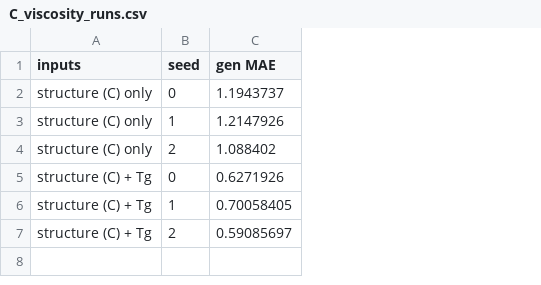
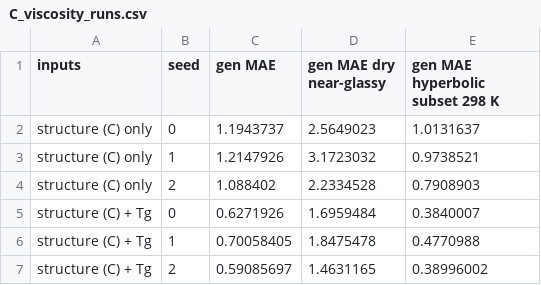
Before and after one commit to SeoulTechPSE/aiomfac-surrogates, a CSV file: part1_organic_surrogate/results/C_viscosity_runs.csv, drawn as a sheet; the diff names each change by its address in the sheet, - before the commit and + after, or states it on an @@ line.

Commit message:
v2.0.1: corrections after internal review
- Part 1 Table 2: all training pools evaluated on the same held-out BIMOG
  molecules (pool C had included synthetic molecules from its own split);
  pool C pooled error 0.144 -> 0.148.
- Part 1 viscosity emulator: errors for dry, near-glassy points and on the
  coefficient-model subset; Fig. 4b updated.
- Part 2: 02_split_composition_check.ipynb explains the lower error for
  unseen ion combinations.
- README source mapping for the coefficient model corrected; metadata 2.0.1.

```diff
--- a/part1_organic_surrogate/results/C_viscosity_runs.csv
+++ b/part1_organic_surrogate/results/C_viscosity_runs.csv
+column D (gen MAE dry near-glassy), rows 2-7: 2.5649023 | 3.1723032 | 2.2334528 | 1.6959484 | 1.8475478 | 1.4631165
+column E (gen MAE hyperbolic subset 298 K), rows 2-7: 1.0131637 | 0.9738521 | 0.7908903 | 0.3840007 | 0.4770988 | 0.38996002
```
Also changed, not shown: part1_organic_surrogate/results/C_table1_runs.csv, 9 other files.
